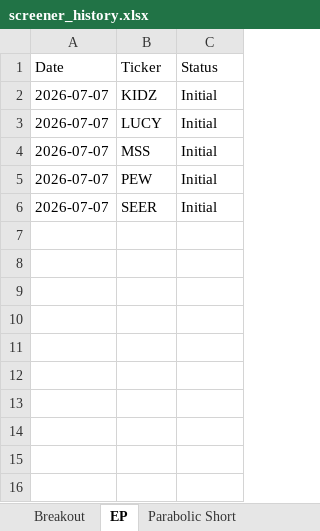
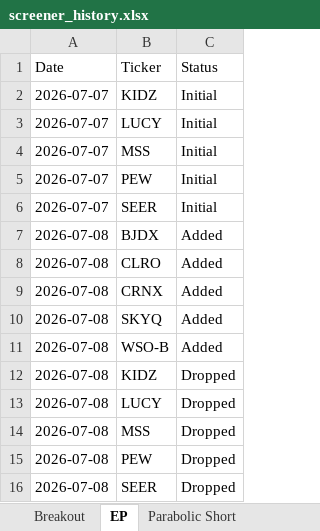
Before and after one commit to petarpanchev-lgtm/bug-free-umbrella, an Excel workbook: screener_history.xlsx, sheet EP, drawn as a sheet; values as stored, in another font and other column widths than the file's, no borders; the diff names each change by its address in the sheet, - before the commit and + after, or states it on an @@ line.

```diff
--- a/screener_history.xlsx (sheet EP)
+++ b/screener_history.xlsx (sheet EP)
+row 7: 2026-07-08 | BJDX | Added
+row 8: 2026-07-08 | CLRO | Added
+row 9: 2026-07-08 | CRNX | Added
+row 10: 2026-07-08 | SKYQ | Added
+row 11: 2026-07-08 | WSO-B | Added
+row 12: 2026-07-08 | KIDZ | Dropped
+row 13: 2026-07-08 | LUCY | Dropped
+row 14: 2026-07-08 | MSS | Dropped
+row 15: 2026-07-08 | PEW | Dropped
+row 16: 2026-07-08 | SEER | Dropped
```
Also changed, not shown: sheet Breakout, sheet Parabolic Short.
